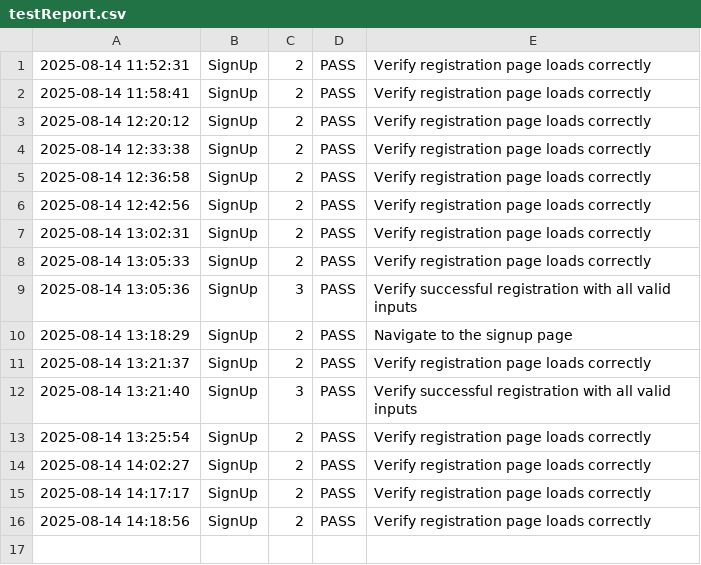
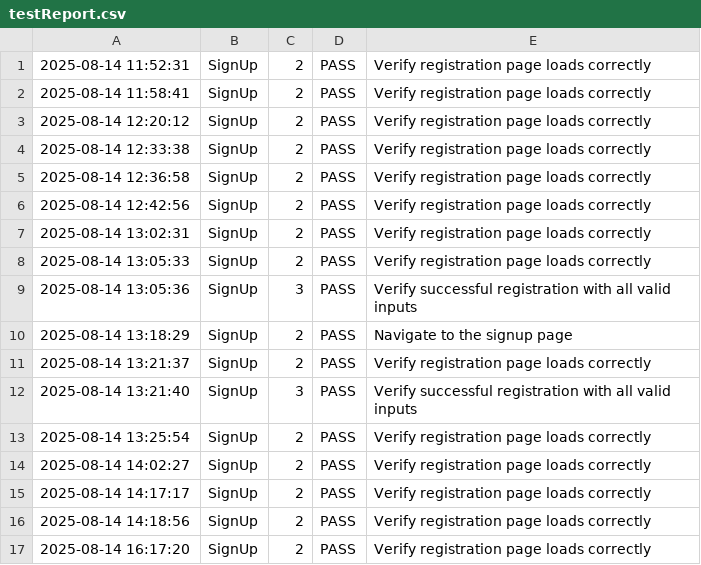
Before and after one commit to ZabithSalam/testAutomation, a CSV file: output/testReport.csv, drawn as a sheet.

```diff
--- a/output/testReport.csv
+++ b/output/testReport.csv
@@ -16 +16,2 @@
 2025-08-14 14:18:56 ,SignUp,2,PASS,"Verify registration page loads correctly",""
+2025-08-14 16:17:20 ,SignUp,2,PASS,"Verify registration page loads correctly",""
```
Also changed, not shown: SignUp/SignUp.csv, SignUp/SignUp_data.csv, 1 other file.
